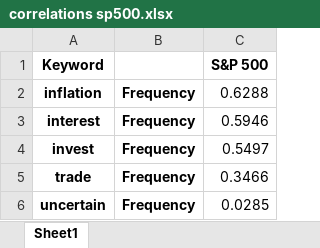
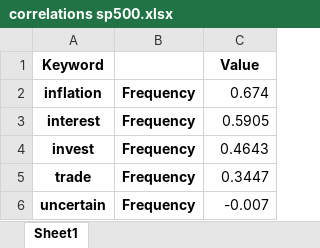
Before and after one commit to KyleNabors/Finance-ML-Modeling, an Excel workbook: Models/Fed Models/One Model/Correlations/correlations sp500.xlsx, sheet Sheet1, drawn as a sheet; values as stored, in another font and other column widths than the file's, no borders; the diff names each change by its address in the sheet, - before the commit and + after, or states it on an @@ line.

```diff
--- a/Models/Fed Models/One Model/Correlations/correlations sp500.xlsx (sheet Sheet1)
+++ b/Models/Fed Models/One Model/Correlations/correlations sp500.xlsx (sheet Sheet1)
-C1: S&P 500
+C1: Value
-C2 (Value): 0.6288
+C2 (Value): 0.674
-C3 (Value): 0.5946
+C3 (Value): 0.5905
-C4 (Value): 0.5497
+C4 (Value): 0.4643
-C5 (Value): 0.3466
+C5 (Value): 0.3447
-C6 (Value): 0.0285
+C6 (Value): -0.007
```
Also changed, not shown: Models/Fed Models/One Model/Correlations/correlations fed.xlsx, Models/Fed Models/One Model/Correlations/correlations sp500 change.xlsx, 31 other files.
